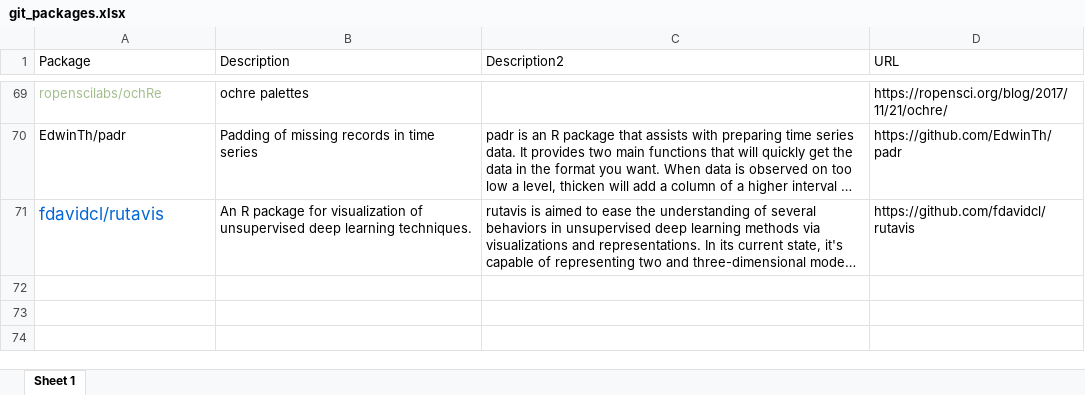
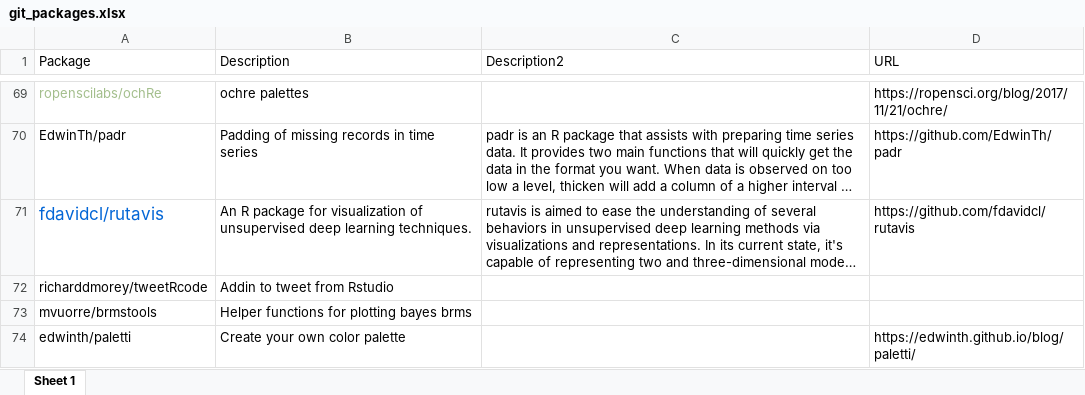
Before and after one commit to verajosemanuel/tidyviz, an Excel workbook: git_packages.xlsx, sheet Sheet 1, drawn as a sheet; only a part is shown, gaps mark what is left out; long unchanged cells end in …; values as stored, in another font and other column widths than the file's, no borders; the diff names each change by its address in the sheet, - before the commit and + after, or states it on an @@ line.

Commit message:
tweetRcode

```diff
--- a/git_packages.xlsx (sheet Sheet 1)
+++ b/git_packages.xlsx (sheet Sheet 1)
+row 72: richarddmorey/tweetRcode | Addin to tweet from Rstudio
+row 73: mvuorre/brmstools | Helper functions for plotting bayes brms
+row 74: edwinth/paletti | Create your own color palette |  | https://edwinth.github.io/blog/paletti/
```
Also changed, not shown: all_packages.xlsx, 3 other files.
